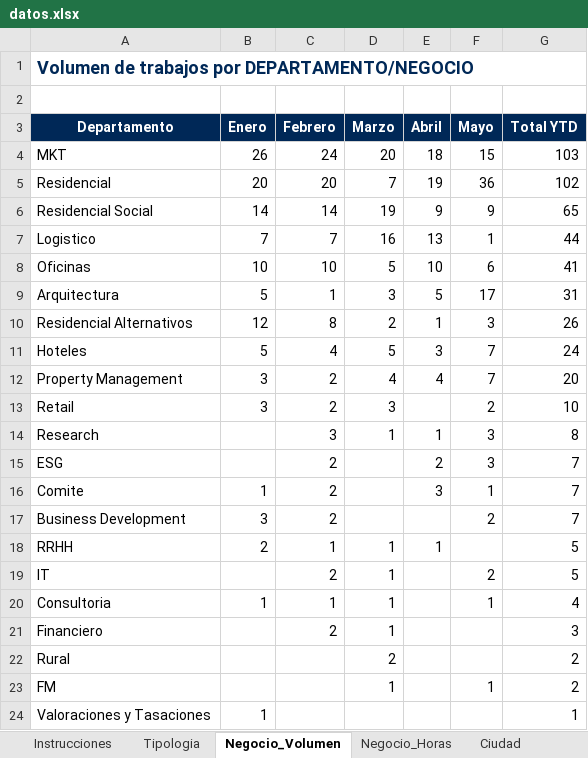
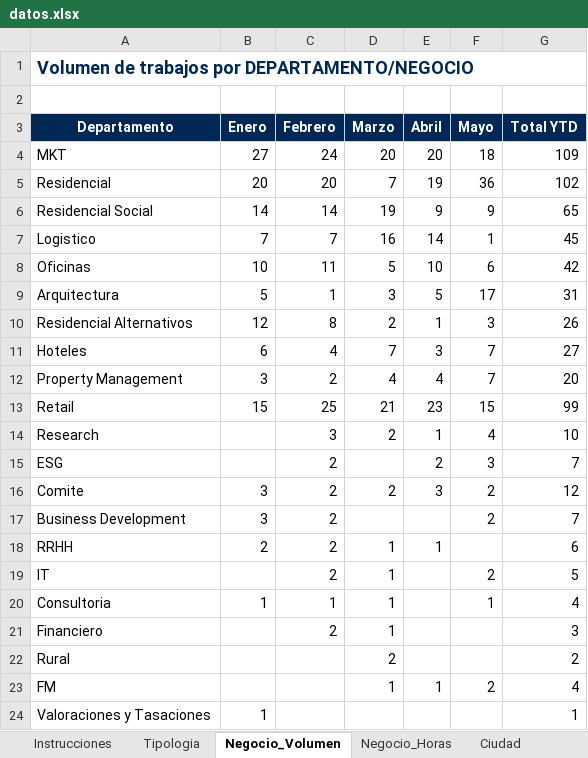
Before and after one commit to oscarnieto/BDesign-dashboard, an Excel workbook: datos.xlsx, sheet Negocio_Volumen, drawn as a sheet; only a part is shown; values as stored, in another font and other column widths than the file's, no borders; the diff covers the shown part only; the diff names each change by its address in the sheet, - before the commit and + after, or states it on an @@ line.

```diff
--- a/datos.xlsx (sheet Negocio_Volumen)
+++ b/datos.xlsx (sheet Negocio_Volumen)
-B4 (Enero): 26
+B4 (Enero): 27
-E4 (Abril): 18
+E4 (Abril): 20
-F4 (Mayo): 15
+F4 (Mayo): 18
-G4 (Total YTD): 103
+G4 (Total YTD): 109
-E7 (Abril): 13
+E7 (Abril): 14
-G7 (Total YTD): 44
+G7 (Total YTD): 45
-C8 (Febrero): 10
+C8 (Febrero): 11
-G8 (Total YTD): 41
+G8 (Total YTD): 42
-B11 (Enero): 5
+B11 (Enero): 6
-D11 (Marzo): 5
+D11 (Marzo): 7
-G11 (Total YTD): 24
+G11 (Total YTD): 27
-B13 (Enero): 3
+B13 (Enero): 15
-C13 (Febrero): 2
+C13 (Febrero): 25
-D13 (Marzo): 3
+D13 (Marzo): 21
-E13 (Abril): (empty)
+E13 (Abril): 23
-F13 (Mayo): 2
+F13 (Mayo): 15
-G13 (Total YTD): 10
+G13 (Total YTD): 99
-D14 (Marzo): 1
+D14 (Marzo): 2
-F14 (Mayo): 3
+F14 (Mayo): 4
-G14 (Total YTD): 8
+G14 (Total YTD): 10
-B16 (Enero): 1
+B16 (Enero): 3
-D16 (Marzo): (empty)
+D16 (Marzo): 2
-F16 (Mayo): 1
+F16 (Mayo): 2
-G16 (Total YTD): 7
+G16 (Total YTD): 12
-C18 (Febrero): 1
+C18 (Febrero): 2
-G18 (Total YTD): 5
+G18 (Total YTD): 6
-E23 (Abril): (empty)
+E23 (Abril): 1
-F23 (Mayo): 1
+F23 (Mayo): 2
-G23 (Total YTD): 2
+G23 (Total YTD): 4
```
Also changed, not shown: 6 edited cells elsewhere in this sheet, sheet Tipologia, sheet Negocio_Horas, sheet Ciudad, sheet RRSS, sheet Entrega, 1 other file.
